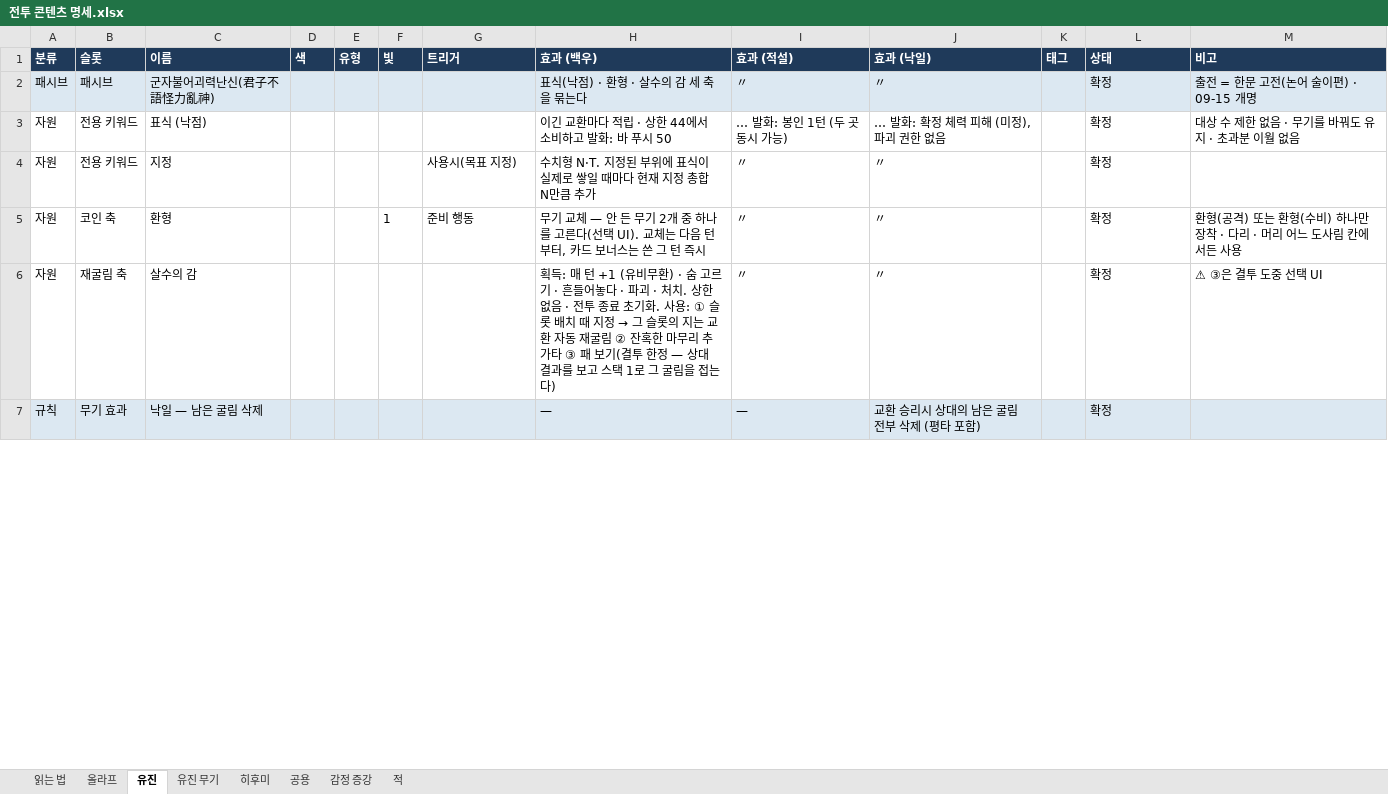
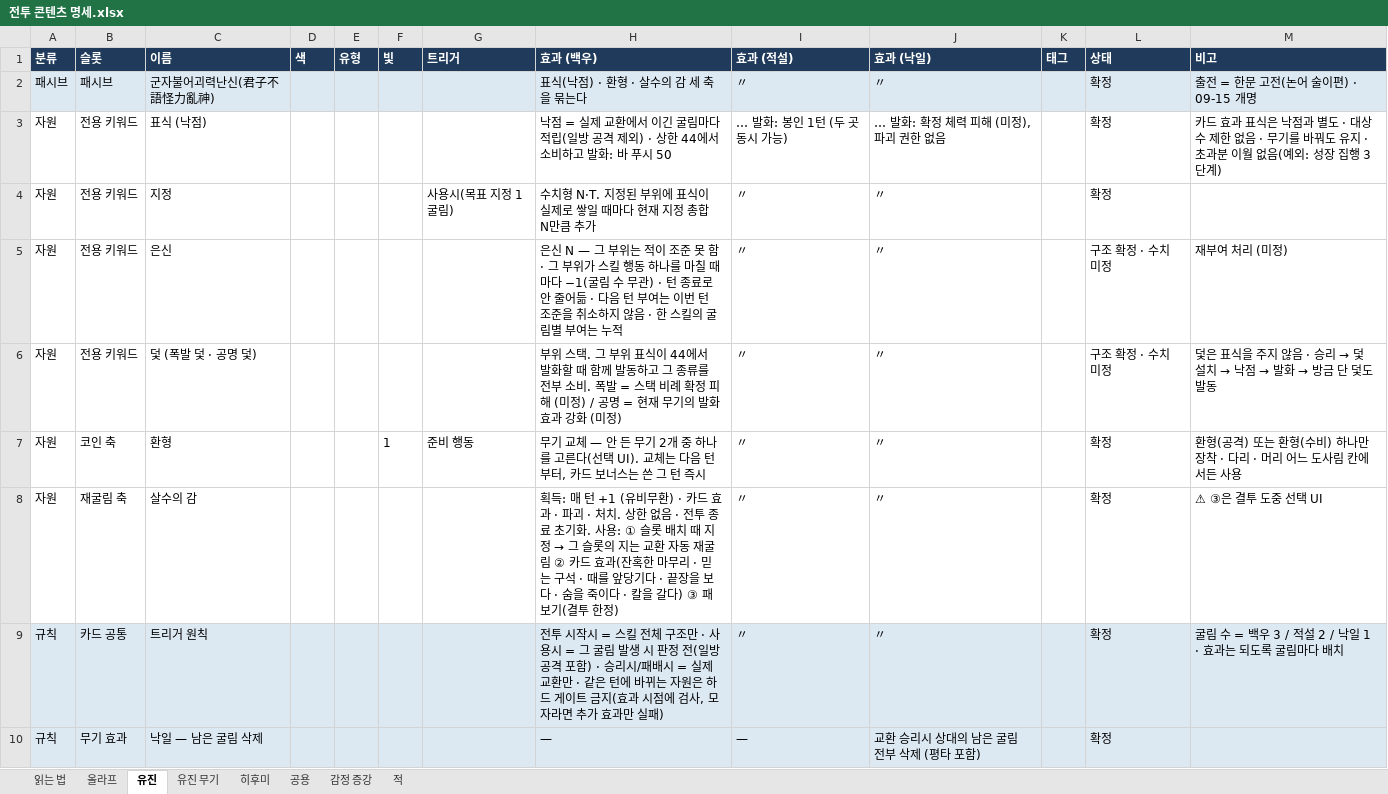
Before and after one commit to Omido-svg/Project-Abyss, an Excel workbook: Docs/전투 콘텐츠 명세.xlsx, sheet 유진, drawn as a sheet; only a part is shown; values as stored, in another font and other column widths than the file's, no borders; addresses are those after the commit; the diff covers the shown part only; the diff names each change by its address in the sheet, - before the commit and + after, or states it on an @@ line.

```diff
--- a/Docs/전투 콘텐츠 명세.xlsx (sheet 유진)
+++ b/Docs/전투 콘텐츠 명세.xlsx (sheet 유진)
-H3 (효과 (백우)): 이긴 교환마다 적립 · 상한…
+H3 (효과 (백우)): 낙점 = 실제 교환에서 이긴 굴림마다 적립(일방 공격 제외) · 상한…
-M3 (비고): 대상 수 제한 없음 · 무기를 바꿔도 유지 · 초과분 이월 없음
+M3 (비고): 카드 효과 표식은 낙점과 별도 · 대상 수 제한 없음 · 무기를 바꿔도 유지 · 초과분 이월 없음(예외: 성장 집행 3단계)
-G4 (트리거): 사용시(목표 지정)
+G4 (트리거): 사용시(목표 지정 1굴림)
+row 5: 자원 | 전용 키워드 | 은신 |  |  |  |  | 은신 N — 그 부위는 적이 조준 못 함 · 그 부위가 스킬 행동 하나를 마칠 때마다 −1(굴림 수 무관) · 턴 종료로 안 줄어듦 · 다음 턴 부여는 이번 턴 조준을 취소하지 않음 · 한 스킬의 굴림별 부여는 누적 | 〃 | 〃 |  | 구조 확정 · 수치 미정 | 재부여 처리 (미정)
+row 6: 자원 | 전용 키워드 | 덫 (폭발 덫 · 공명 덫) |  |  |  |  | 부위 스택. 그 부위 표식이 44에서 발화할 때 함께 발동하고 그 종류를 전부 소비. 폭발 = 스택 비례 확정 피해 (미정) / 공명 = 현재 무기의 발화 효과 강화 (미정) | 〃 | 〃 |  | 구조 확정 · 수치 미정 | 덫은 표식을 주지 않음 · 승리 → 덫 설치 → 낙점 → 발화 → 방금 단 덫도 발동
@@ H8 (효과 (백우)): …무환) · 숨 고르기 · 흔들어놓다 · 파괴 · 처치. 상한 없음 · 전투 종료 초기화. 사용: ① 슬롯 배치 때 지정 → 그 슬롯의 지는 교환 자동 재굴림 ② 잔혹한 마무리 추가타 ③ 패 보기(결투 한정 — 상대 결과를 보고 스택 1로 그 굴림을 접는다) → …무환) · 카드 효과 · 파괴 · 처치. 상한 없음 · 전투 종료 초기화. 사용: ① 슬롯 배치 때 지정 → 그 슬롯의 지는 교환 자동 재굴림 ② 카드 효과(잔혹한 마무리 · 믿는 구석 · 때를 앞당기다 · 끝장을 보다 · 숨을 죽이다 · 칼을 갈다) ③ 패 보기(결투 한정) @@
+row 9: 규칙 | 카드 공통 | 트리거 원칙 |  |  |  |  | 전투 시작시 = 스킬 전체 구조만 · 사용시 = 그 굴림 발생 시 판정 전(일방 공격 포함) · 승리시/패배시 = 실제 교환만 · 같은 턴에 바뀌는 자원은 하드 게이트 금지(효과 시점에 검사, 모자라면 추가 효과만 실패) | 〃 | 〃 |  | 확정 | 굴림 수 = 백우 3 / 적설 2 / 낙일 1 · 효과는 되도록 굴림마다 배치
```
Also changed, not shown: 9 added rows, 9 removed rows, 141 edited cells and cell formats elsewhere in this sheet, 4 other files.
